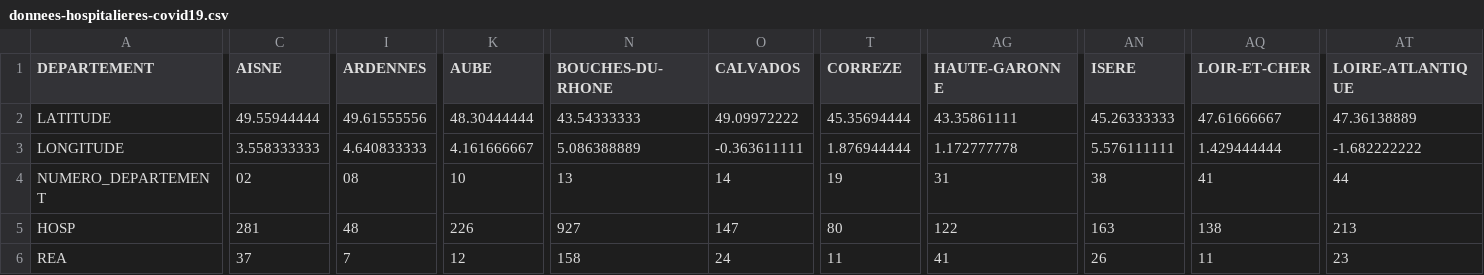
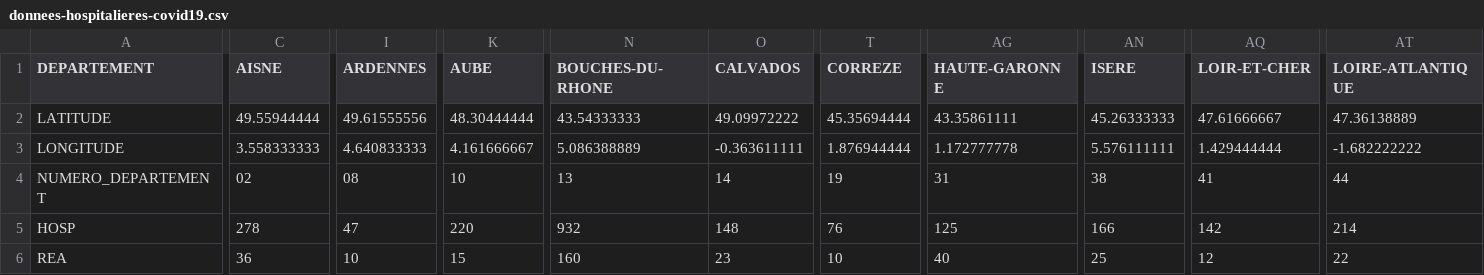
Before and after one commit to bacherecom/lecovid19.fr, a CSV file: donnees-hospitalieres-covid19.csv, drawn as a sheet; only a part is shown, gaps mark what is left out; the diff covers the shown part only; the diff names each change by its address in the sheet, - before the commit and + after, or states it on an @@ line.

Commit message:
Mise a jour des donnees.

```diff
--- a/donnees-hospitalieres-covid19.csv
+++ b/donnees-hospitalieres-covid19.csv
-C5 (AISNE): 281
+C5 (AISNE): 278
-I5 (ARDENNES): 48
+I5 (ARDENNES): 47
-K5 (AUBE): 226
+K5 (AUBE): 220
-N5 (BOUCHES-DU-RHONE): 927
+N5 (BOUCHES-DU-RHONE): 932
-O5 (CALVADOS): 147
+O5 (CALVADOS): 148
-T5 (CORREZE): 80
+T5 (CORREZE): 76
-AG5 (HAUTE-GARONNE): 122
+AG5 (HAUTE-GARONNE): 125
-AN5 (ISERE): 163
+AN5 (ISERE): 166
-AQ5 (LOIR-ET-CHER): 138
+AQ5 (LOIR-ET-CHER): 142
-AT5 (LOIRE-ATLANTIQUE): 213
+AT5 (LOIRE-ATLANTIQUE): 214
-C6 (AISNE): 37
+C6 (AISNE): 36
-I6 (ARDENNES): 7
+I6 (ARDENNES): 10
-K6 (AUBE): 12
+K6 (AUBE): 15
-N6 (BOUCHES-DU-RHONE): 158
+N6 (BOUCHES-DU-RHONE): 160
-O6 (CALVADOS): 24
+O6 (CALVADOS): 23
-T6 (CORREZE): 11
+T6 (CORREZE): 10
-AG6 (HAUTE-GARONNE): 41
+AG6 (HAUTE-GARONNE): 40
-AN6 (ISERE): 26
+AN6 (ISERE): 25
-AQ6 (LOIR-ET-CHER): 11
+AQ6 (LOIR-ET-CHER): 12
-AT6 (LOIRE-ATLANTIQUE): 23
+AT6 (LOIRE-ATLANTIQUE): 22
```
Also changed, not shown: 176 edited cells elsewhere in this file.
